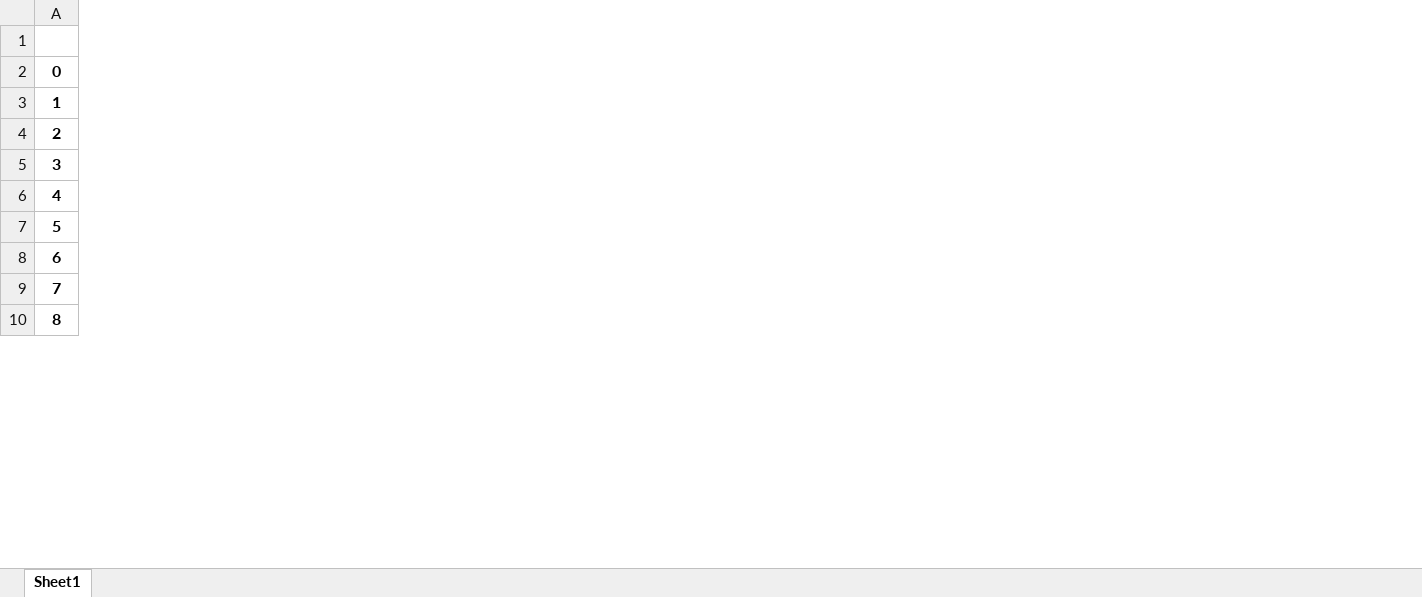
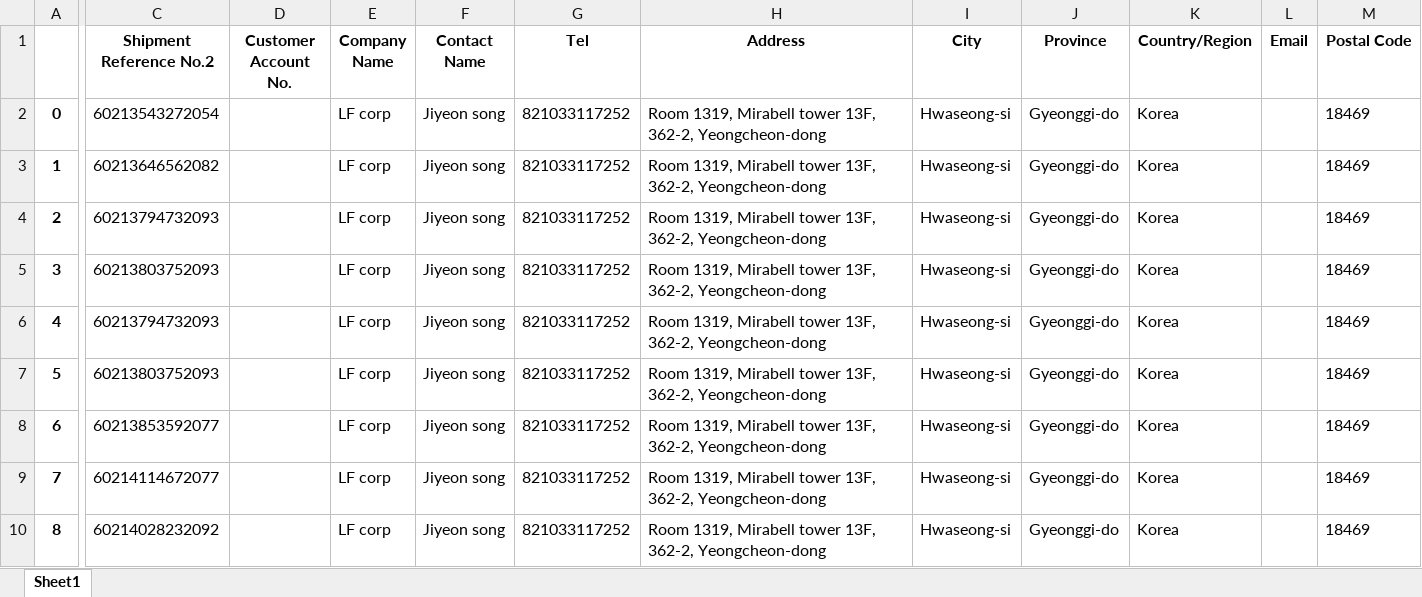
Before and after one commit to AgencyTeam/AgencyTeam_assignment, an Excel workbook: webproject_1/main/static/gen_files/물류파일.xlsx, sheet Sheet1, drawn as a sheet; only a part is shown, gaps mark what is left out; values as stored, in another font and other column widths than the file's, no borders; the diff names each change by its address in the sheet, - before the commit and + after, or states it on an @@ line.

```diff
--- a/webproject_1/main/static/gen_files/물류파일.xlsx (sheet Sheet1)
+++ b/webproject_1/main/static/gen_files/물류파일.xlsx (sheet Sheet1)
+column C (Shipment Reference No.2), rows 2-10: 60213543272054 | 60213646562082 | 60213794732093 | 60213803752093 | 60213794732093 | 60213803752093 | 60213853592077 | 60214114672077 | 60214028232092
+column D (Customer Account No.), empty
+column E (Company Name), rows 2-10: all LF corp
+column F (Contact Name), rows 2-10: all Jiyeon song
+column G (Tel), rows 2-10: all 821033117252
+column H (Address), rows 2-10: all Room 1319, Mirabell tower 13F, 362-2, Yeongcheon-dong
+column I (City), rows 2-10: all Hwaseong-si
+column J (Province), rows 2-10: all Gyeonggi-do
+column K (Country/Region), rows 2-10: all Korea
+column L (Email), empty
+column M (Postal Code), rows 2-10: all 18469
```
Also changed, not shown: webproject_1/main/static/gen_files/발주파일.xlsx, 9 other files.
